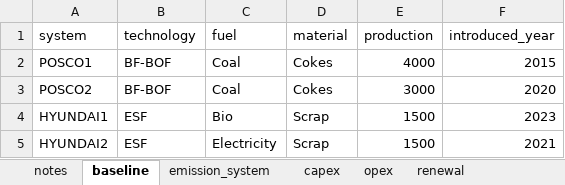
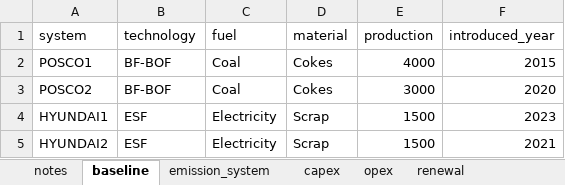
Before and after one commit to PLANiT-Institute/systempathway, an Excel workbook: database/steel_data.xlsx, sheet baseline, drawn as a sheet; values as stored, in another font and other column widths than the file's, no borders; the diff names each change by its address in the sheet, - before the commit and + after, or states it on an @@ line.

```diff
--- a/database/steel_data.xlsx (sheet baseline)
+++ b/database/steel_data.xlsx (sheet baseline)
-C4 (fuel): Bio
+C4 (fuel): Electricity
```
Also changed, not shown: sheet emission_system, sheet emission, sheet technology_material_pairs, sheet technology_fuel_pairs, 4 other files.
